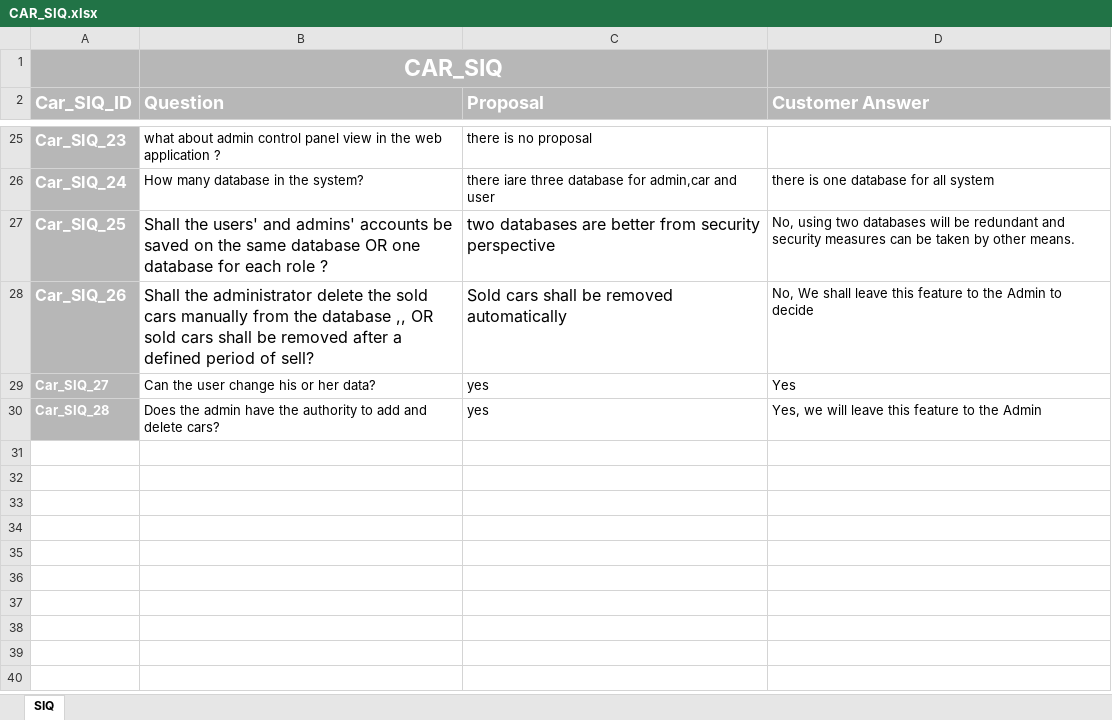
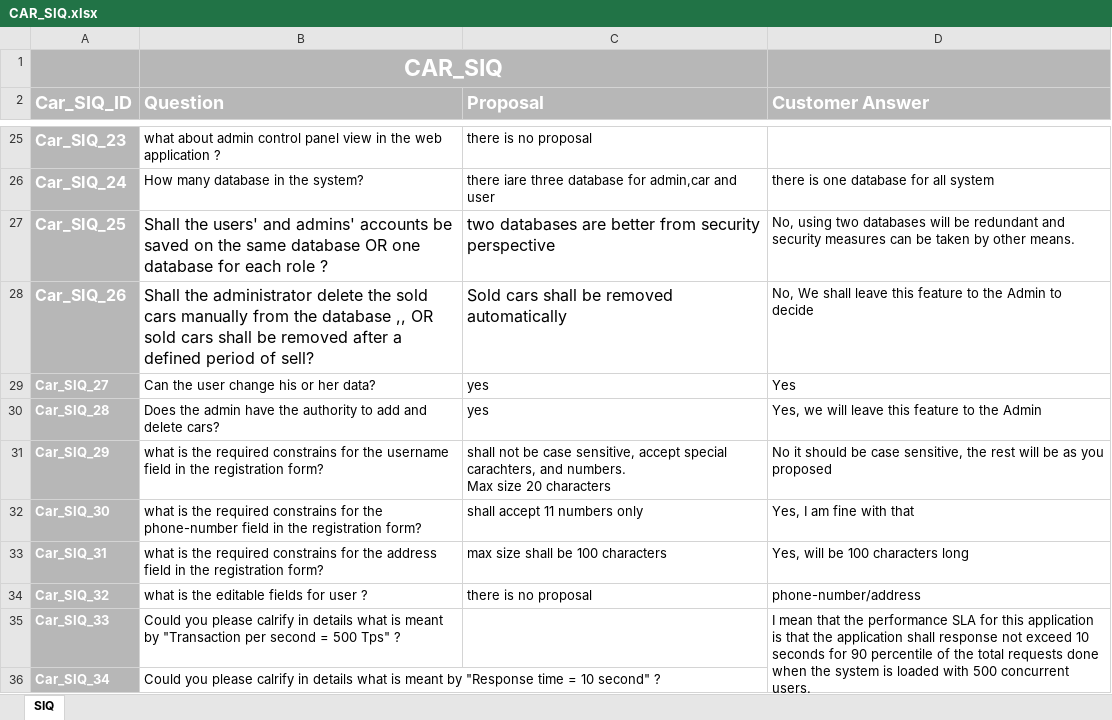
Before and after one commit to FatmaMohamedSoliman/CarPurchasing, an Excel workbook: Requirments/CAR_SIQ.xlsx, sheet SIQ, drawn as a sheet; only a part is shown, gaps mark what is left out; values as stored, in another font and other column widths than the file's, no borders; charts and pictures not drawn; ↵ is a line break in a cell; the diff names each change by its address in the sheet, - before the commit and + after, or states it on an @@ line.

Commit message:
updated new questions

```diff
--- a/Requirments/CAR_SIQ.xlsx (sheet SIQ)
+++ b/Requirments/CAR_SIQ.xlsx (sheet SIQ)
+row 31: Car_SIQ_29 | what is the required constrains for the username field in the registration form? | shall not be case sensitive, accept special carachters, and numbers. ↵ Max size 20 characters | No it should be case sensitive, the rest will be as you proposed
+row 32: Car_SIQ_30 | what is the required constrains for the phone-number field in the registration form? | shall accept 11 numbers only | Yes, I am fine with that
+row 33: Car_SIQ_31 | what is the required constrains for the address field in the registration form? | max size shall be 100 characters | Yes, will be 100 characters long
+row 34: Car_SIQ_32 | what is the editable fields for user ? | there is no proposal | phone-number/address
+row 35: Car_SIQ_33 | Could you please calrify in details what is meant by "Transaction per second = 500 Tps" ? |  | I mean that the performance SLA for this application is that the application shall response not exceed 10 seconds for 90 percentile of the total requests done when the system is loaded with 500 concurrent users.
+row 36: Car_SIQ_34 | Could you please calrify in details what is meant by "Response time = 10 second" ?
```
